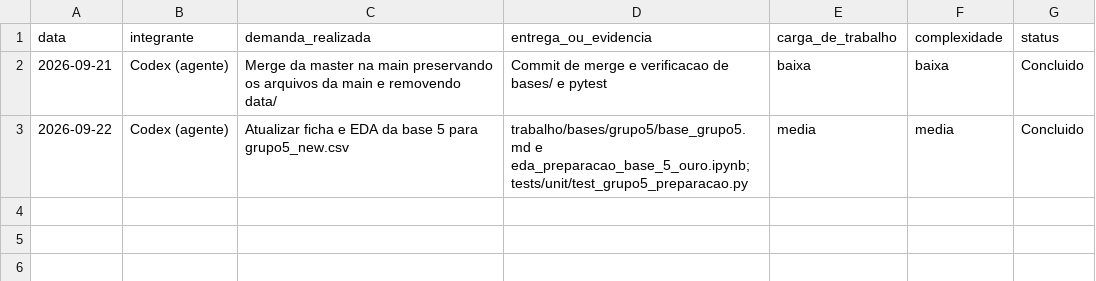
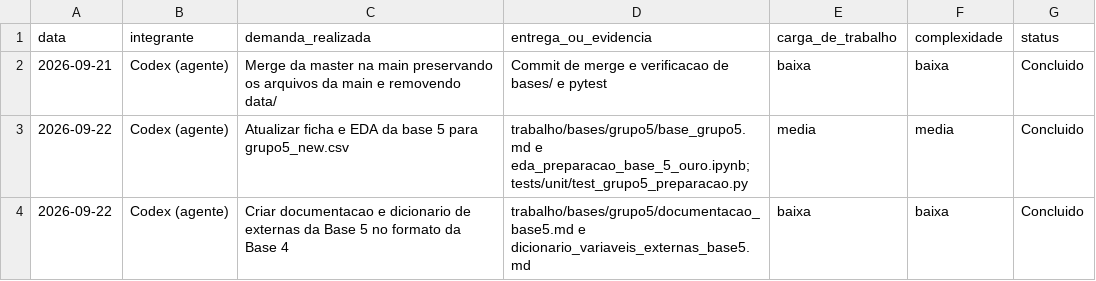
Before and after one commit to lemosriosl/TrabalhoDanielModelos, a CSV file: collaboration/demandas.csv, drawn as a sheet.

Commit message:
arrumando base 5

```diff
--- a/collaboration/demandas.csv
+++ b/collaboration/demandas.csv
@@ -3 +3,2 @@ data,integrante,demanda_realizada,entrega_ou_evidencia,carga_de_trabalho,complex
 2026-09-22,Codex (agente),Atualizar ficha e EDA da base 5 para grupo5_new.csv,trabalho/bases/grupo5/base_grupo5.md e eda_preparacao_base_5_ouro.ipynb; tests/unit/test_grupo5_preparacao.py,media,media,Concluido
+2026-09-22,Codex (agente),Criar documentacao e dicionario de externas da Base 5 no formato da Base 4,trabalho/bases/grupo5/documentacao_base5.md e dicionario_variaveis_externas_base5.md,baixa,baixa,Concluido
```
Also changed, not shown: 3 other files.
